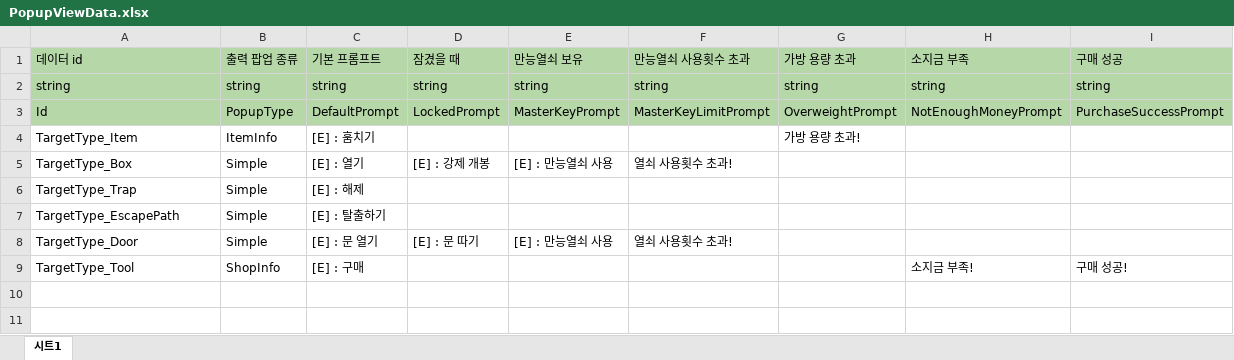
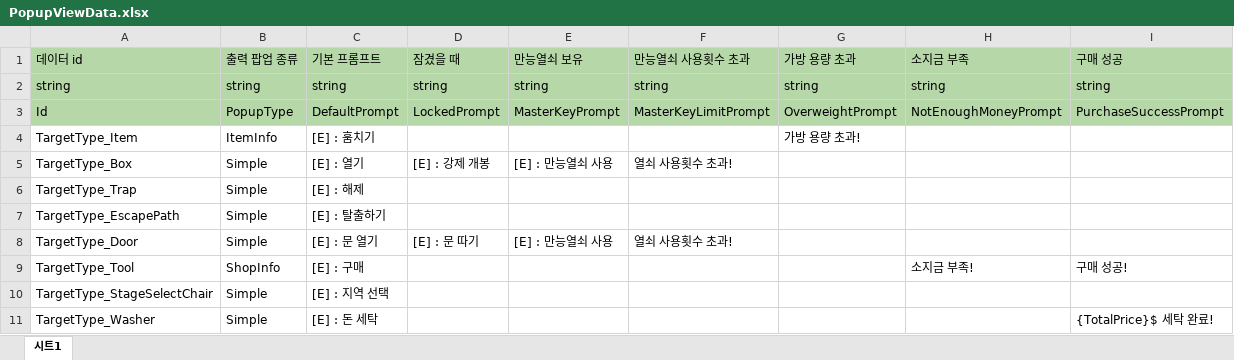
Before and after one commit to 6th-OzCooding/JewelThief, an Excel workbook: JsonConverter/ExcelFiles/PopupViewData.xlsx, sheet 시트1, drawn as a sheet; values as stored, in another font and other column widths than the file's, no borders; charts and pictures not drawn; the diff names each change by its address in the sheet, - before the commit and + after, or states it on an @@ line.

Commit message:
chore: 돈세탁기, 스테이지 선택 의자 PopupViewData추가

```diff
--- a/JsonConverter/ExcelFiles/PopupViewData.xlsx (sheet 시트1)
+++ b/JsonConverter/ExcelFiles/PopupViewData.xlsx (sheet 시트1)
+row 10: TargetType_StageSelectChair | Simple | [E] : 지역 선택
+row 11: TargetType_Washer | Simple | [E] : 돈 세탁 |  |  |  |  |  | {TotalPrice}$ 세탁 완료!
```
